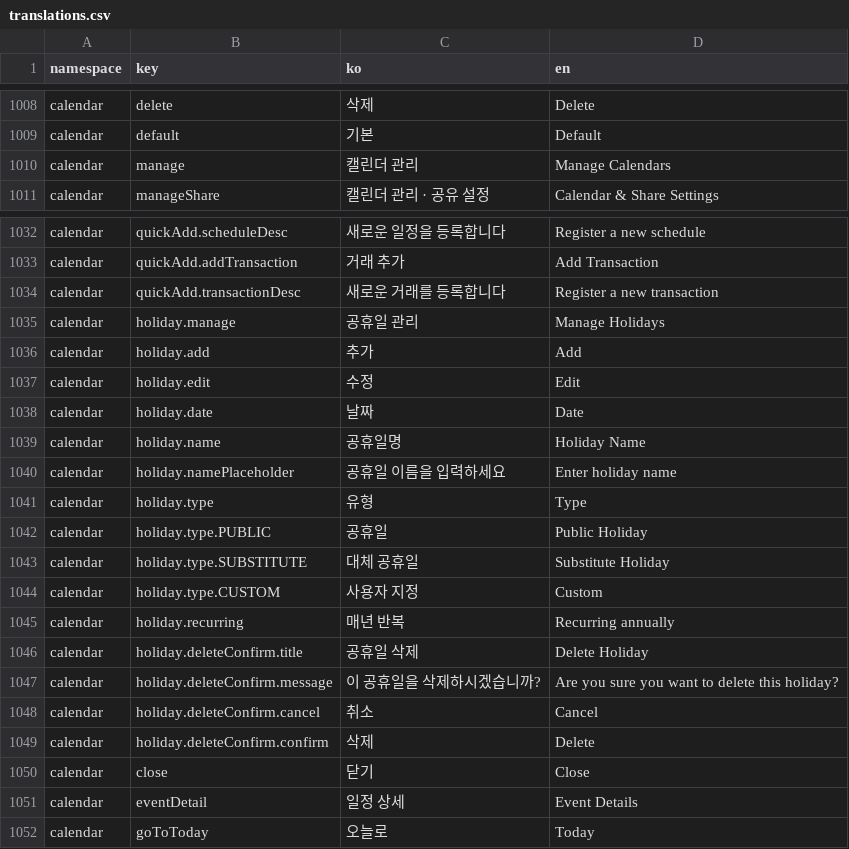
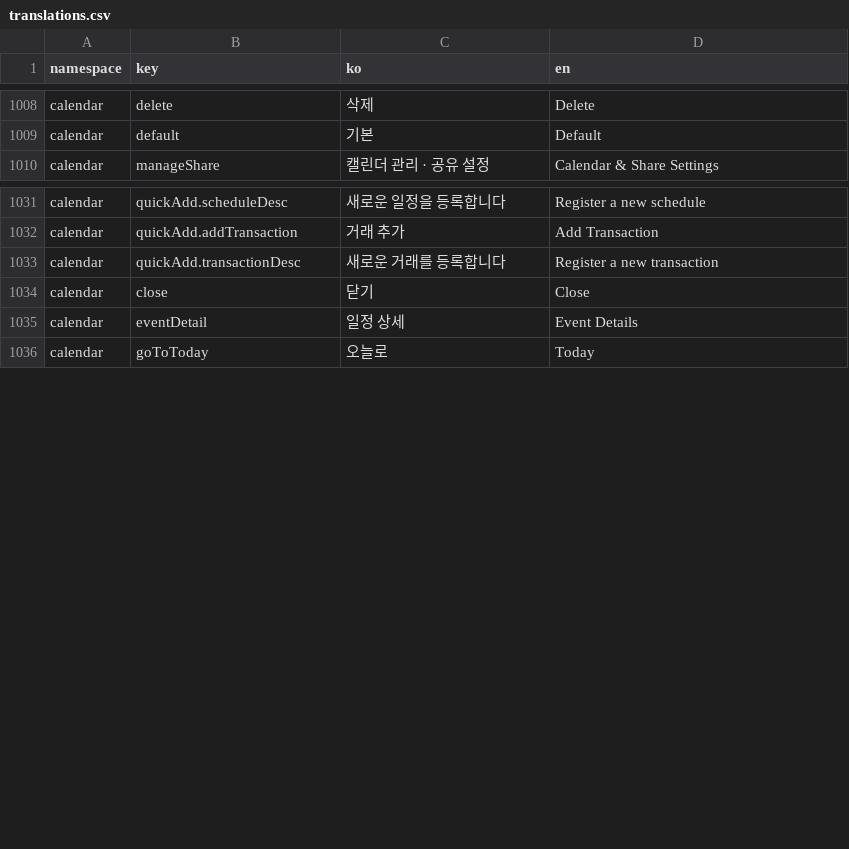
Before and after one commit to lshdainty/porest-desk-front, a CSV file: i18n/translations.csv, drawn as a sheet; only a part is shown, gaps mark what is left out.

```diff
--- a/i18n/translations.csv
+++ b/i18n/translations.csv
@@ -1009,3 +1009,2 @@ calendar,delete,삭제,Delete
 calendar,default,기본,Default
-calendar,manage,캘린더 관리,Manage Calendars
 calendar,manageShare,캘린더 관리 · 공유 설정,Calendar & Share Settings
@@ -1034,17 +1033,2 @@ calendar,quickAdd.addTransaction,거래 추가,Add Transaction
 calendar,quickAdd.transactionDesc,새로운 거래를 등록합니다,Register a new transaction
-calendar,holiday.manage,공휴일 관리,Manage Holidays
-calendar,holiday.add,추가,Add
-calendar,holiday.edit,수정,Edit
-calendar,holiday.date,날짜,Date
-calendar,holiday.name,공휴일명,Holiday Name
-calendar,holiday.namePlaceholder,공휴일 이름을 입력하세요,Enter holiday name
-calendar,holiday.type,유형,Type
-calendar,holiday.type.PUBLIC,공휴일,Public Holiday
-calendar,holiday.type.SUBSTITUTE,대체 공휴일,Substitute Holiday
-calendar,holiday.type.CUSTOM,사용자 지정,Custom
-calendar,holiday.recurring,매년 반복,Recurring annually
-calendar,holiday.deleteConfirm.title,공휴일 삭제,Delete Holiday
-calendar,holiday.deleteConfirm.message,이 공휴일을 삭제하시겠습니까?,Are you sure you want to delete this holiday?
-calendar,holiday.deleteConfirm.cancel,취소,Cancel
-calendar,holiday.deleteConfirm.confirm,삭제,Delete
 calendar,close,닫기,Close
```
Also changed, not shown: 6 other files.
